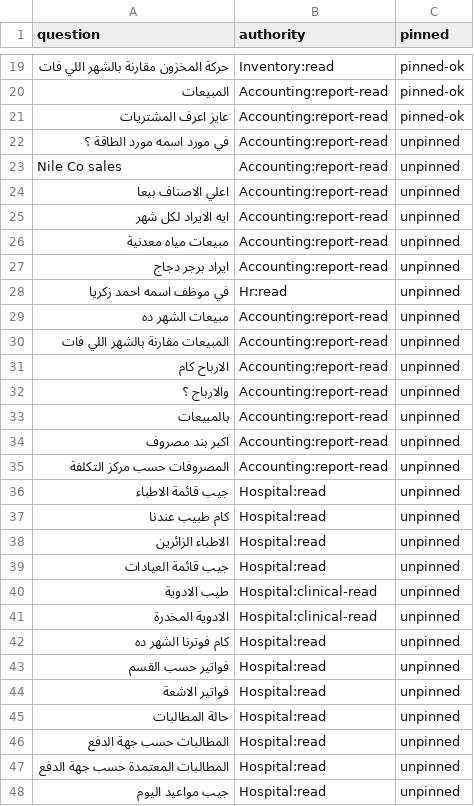
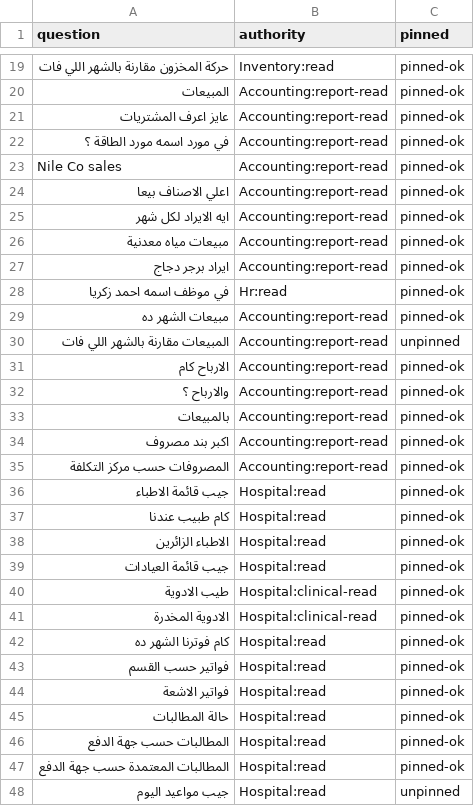
Before and after one commit to ahmedzakareya/CrossBussines, a TSV file: tools/ui-conformance/ask-answering-surface.tsv, drawn as a sheet; only a part is shown, gaps mark what is left out; the diff covers the shown part only.

```diff
--- a/tools/ui-conformance/ask-answering-surface.tsv
+++ b/tools/ui-conformance/ask-answering-surface.tsv
@@ -21,28 +21,28 @@ question	authority	pinned
 عايز اعرف المشتريات	Accounting:report-read	pinned-ok
-في مورد اسمه مورد الطاقة ؟	Accounting:report-read	unpinned
-Nile Co sales	Accounting:report-read	unpinned
-اعلي الاصناف بيعا	Accounting:report-read	unpinned
-ايه الايراد لكل شهر	Accounting:report-read	unpinned
-مبيعات مياه معدنية	Accounting:report-read	unpinned
-ايراد برجر دجاج	Accounting:report-read	unpinned
-في موظف اسمه احمد زكريا	Hr:read	unpinned
-مبيعات الشهر ده	Accounting:report-read	unpinned
+في مورد اسمه مورد الطاقة ؟	Accounting:report-read	pinned-ok
+Nile Co sales	Accounting:report-read	pinned-ok
+اعلي الاصناف بيعا	Accounting:report-read	pinned-ok
+ايه الايراد لكل شهر	Accounting:report-read	pinned-ok
+مبيعات مياه معدنية	Accounting:report-read	pinned-ok
+ايراد برجر دجاج	Accounting:report-read	pinned-ok
+في موظف اسمه احمد زكريا	Hr:read	pinned-ok
+مبيعات الشهر ده	Accounting:report-read	pinned-ok
 المبيعات مقارنة بالشهر اللي فات	Accounting:report-read	unpinned
-الارباح كام	Accounting:report-read	unpinned
-والارباح ؟	Accounting:report-read	unpinned
-بالمبيعات	Accounting:report-read	unpinned
-اكبر بند مصروف	Accounting:report-read	unpinned
-المصروفات حسب مركز التكلفة	Accounting:report-read	unpinned
-جيب قائمة الاطباء	Hospital:read	unpinned
-كام طبيب عندنا	Hospital:read	unpinned
-الاطباء الزائرين	Hospital:read	unpinned
-جيب قائمة العيادات	Hospital:read	unpinned
-طيب الادوية	Hospital:clinical-read	unpinned
-الادوية المخدرة	Hospital:clinical-read	unpinned
-كام فوترنا الشهر ده	Hospital:read	unpinned
-فواتير حسب القسم	Hospital:read	unpinned
-فواتير الاشعة	Hospital:read	unpinned
-حالة المطالبات	Hospital:read	unpinned
-المطالبات حسب جهة الدفع	Hospital:read	unpinned
-المطالبات المعتمدة حسب جهة الدفع	Hospital:read	unpinned
+الارباح كام	Accounting:report-read	pinned-ok
+والارباح ؟	Accounting:report-read	pinned-ok
+بالمبيعات	Accounting:report-read	pinned-ok
+اكبر بند مصروف	Accounting:report-read	pinned-ok
+المصروفات حسب مركز التكلفة	Accounting:report-read	pinned-ok
+جيب قائمة الاطباء	Hospital:read	pinned-ok
+كام طبيب عندنا	Hospital:read	pinned-ok
+الاطباء الزائرين	Hospital:read	pinned-ok
+جيب قائمة العيادات	Hospital:read	pinned-ok
+طيب الادوية	Hospital:clinical-read	pinned-ok
+الادوية المخدرة	Hospital:clinical-read	pinned-ok
+كام فوترنا الشهر ده	Hospital:read	pinned-ok
+فواتير حسب القسم	Hospital:read	pinned-ok
+فواتير الاشعة	Hospital:read	pinned-ok
+حالة المطالبات	Hospital:read	pinned-ok
+المطالبات حسب جهة الدفع	Hospital:read	pinned-ok
+المطالبات المعتمدة حسب جهة الدفع	Hospital:read	pinned-ok
 جيب مواعيد اليوم	Hospital:read	unpinned
```
Also changed, not shown: 32 edited cells elsewhere in this file, 1 other file.
